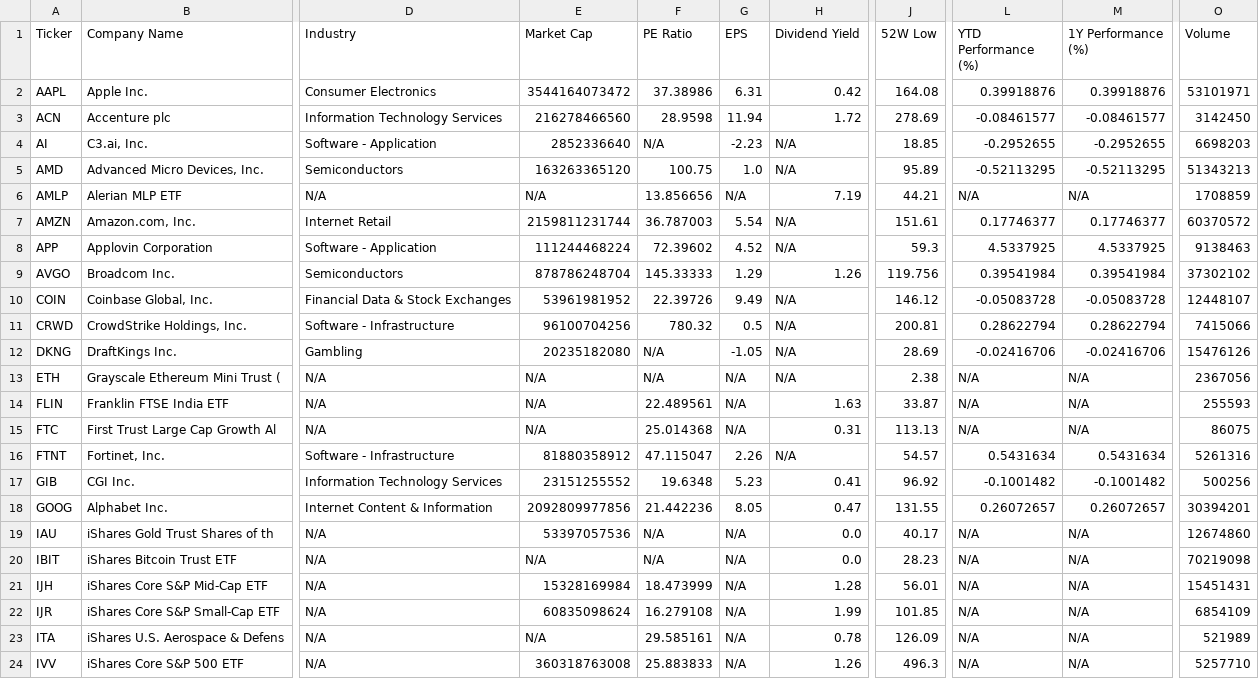
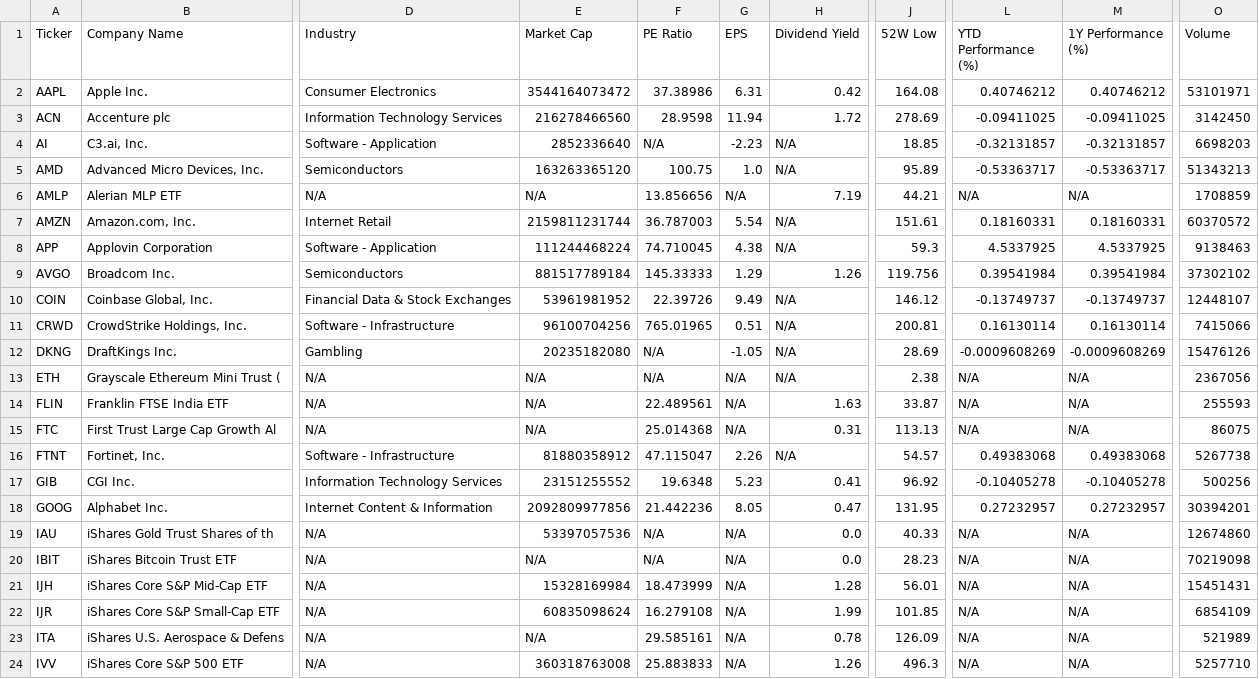
Before and after one commit to sierreed/portfolio-performance-data, a CSV file: stock_data.csv, drawn as a sheet; only a part is shown, gaps mark what is left out; the diff covers the shown part only; the diff names each change by its address in the sheet, - before the commit and + after, or states it on an @@ line.

```diff
--- a/stock_data.csv
+++ b/stock_data.csv
-L2 (YTD Performance (%)): 0.39918876
+L2 (YTD Performance (%)): 0.40746212
-M2 (1Y Performance (%)): 0.39918876
+M2 (1Y Performance (%)): 0.40746212
-L3 (YTD Performance (%)): -0.08461577
+L3 (YTD Performance (%)): -0.09411025
-M3 (1Y Performance (%)): -0.08461577
+M3 (1Y Performance (%)): -0.09411025
-L4 (YTD Performance (%)): -0.2952655
+L4 (YTD Performance (%)): -0.32131857
-M4 (1Y Performance (%)): -0.2952655
+M4 (1Y Performance (%)): -0.32131857
-L5 (YTD Performance (%)): -0.52113295
+L5 (YTD Performance (%)): -0.53363717
-M5 (1Y Performance (%)): -0.52113295
+M5 (1Y Performance (%)): -0.53363717
-L7 (YTD Performance (%)): 0.17746377
+L7 (YTD Performance (%)): 0.18160331
-M7 (1Y Performance (%)): 0.17746377
+M7 (1Y Performance (%)): 0.18160331
-F8 (PE Ratio): 72.39602
+F8 (PE Ratio): 74.710045
-G8 (EPS): 4.52
+G8 (EPS): 4.38
-E9 (Market Cap): 878786248704
+E9 (Market Cap): 881517789184
-L10 (YTD Performance (%)): -0.05083728
+L10 (YTD Performance (%)): -0.13749737
-M10 (1Y Performance (%)): -0.05083728
+M10 (1Y Performance (%)): -0.13749737
-F11 (PE Ratio): 780.32
+F11 (PE Ratio): 765.01965
-G11 (EPS): 0.5
+G11 (EPS): 0.51
-L11 (YTD Performance (%)): 0.28622794
+L11 (YTD Performance (%)): 0.16130114
-M11 (1Y Performance (%)): 0.28622794
+M11 (1Y Performance (%)): 0.16130114
-L12 (YTD Performance (%)): -0.02416706
+L12 (YTD Performance (%)): -0.0009608269
-M12 (1Y Performance (%)): -0.02416706
+M12 (1Y Performance (%)): -0.0009608269
-L16 (YTD Performance (%)): 0.5431634
+L16 (YTD Performance (%)): 0.49383068
-M16 (1Y Performance (%)): 0.5431634
+M16 (1Y Performance (%)): 0.49383068
-O16 (Volume): 5261316
+O16 (Volume): 5267738
-L17 (YTD Performance (%)): -0.1001482
+L17 (YTD Performance (%)): -0.10405278
-M17 (1Y Performance (%)): -0.1001482
+M17 (1Y Performance (%)): -0.10405278
-J18 (52W Low): 131.55
+J18 (52W Low): 131.95
-L18 (YTD Performance (%)): 0.26072657
+L18 (YTD Performance (%)): 0.27232957
-M18 (1Y Performance (%)): 0.26072657
+M18 (1Y Performance (%)): 0.27232957
-J19 (52W Low): 40.17
+J19 (52W Low): 40.33
```
Also changed, not shown: 122 edited cells elsewhere in this file.
